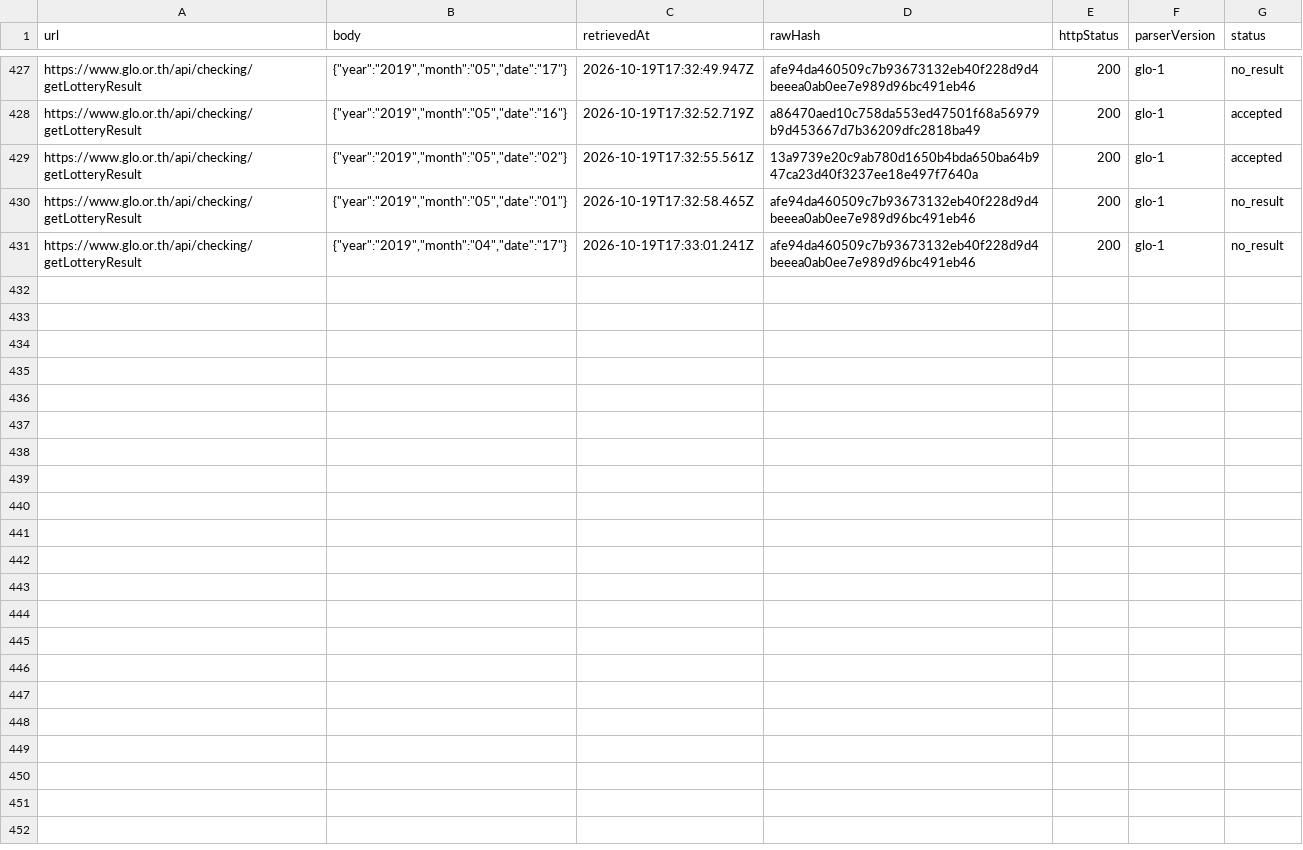
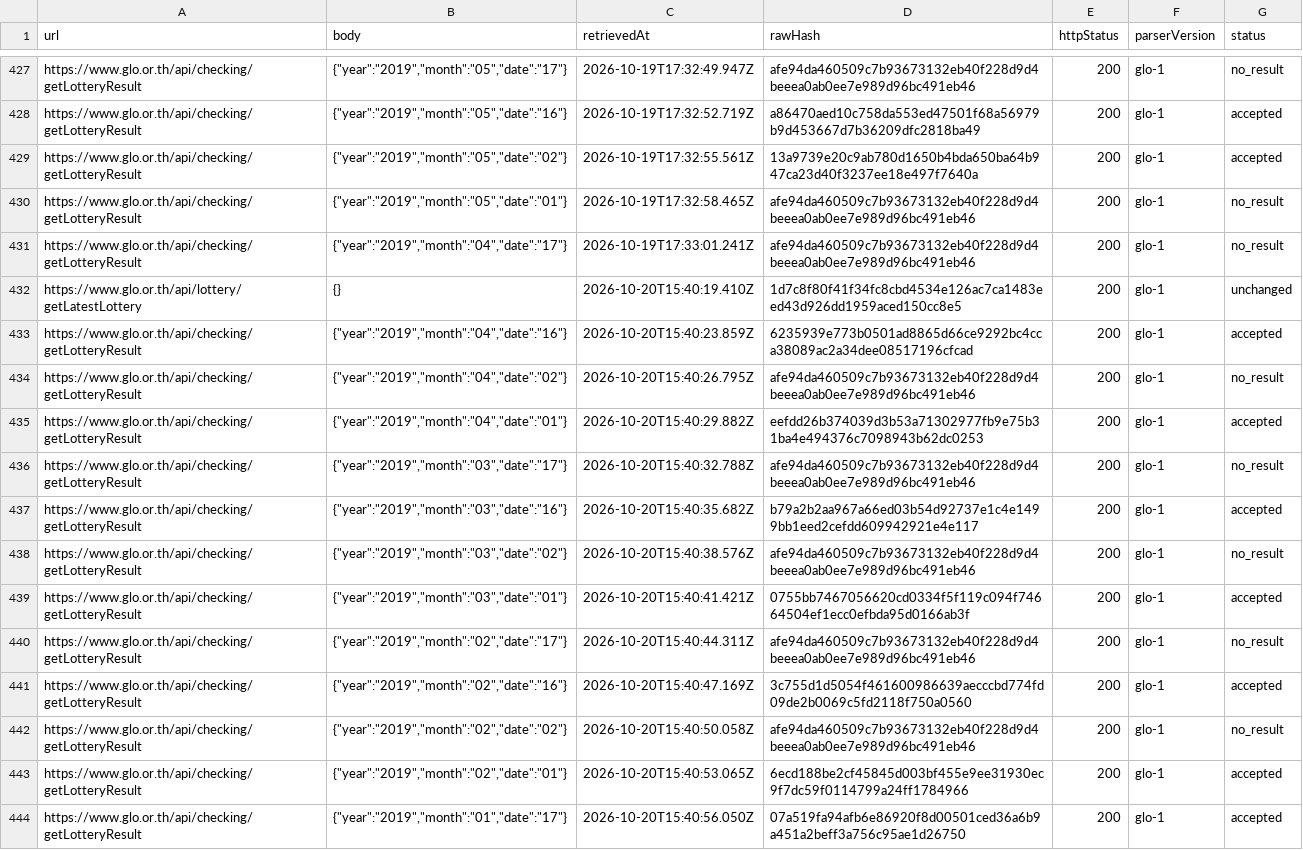
Before and after one commit to Ncsc8650/HAMMTO, a CSV file: public/data/tables/imports.csv, drawn as a sheet; only a part is shown, gaps mark what is left out; the diff names each change by its address in the sheet, - before the commit and + after, or states it on an @@ line.

```diff
--- a/public/data/tables/imports.csv
+++ b/public/data/tables/imports.csv
+row 432: https://www.glo.or.th/api/lottery/getLatestLottery | {} | 2026-10-20T15:40:19.410Z | 1d7c8f80f41f34fc8cbd4534e126ac7ca1483eed43d926dd1959aced150cc8e5 | 200 | glo-1 | unchanged
+row 433: https://www.glo.or.th/api/checking/getLotteryResult | {"year":"2019","month":"04","date":"16"} | 2026-10-20T15:40:23.859Z | 6235939e773b0501ad8865d66ce9292bc4cca38089ac2a34dee08517196cfcad | 200 | glo-1 | accepted
+row 434: https://www.glo.or.th/api/checking/getLotteryResult | {"year":"2019","month":"04","date":"02"} | 2026-10-20T15:40:26.795Z | afe94da460509c7b93673132eb40f228d9d4beeea0ab0ee7e989d96bc491eb46 | 200 | glo-1 | no_result
+row 435: https://www.glo.or.th/api/checking/getLotteryResult | {"year":"2019","month":"04","date":"01"} | 2026-10-20T15:40:29.882Z | eefdd26b374039d3b53a71302977fb9e75b31ba4e494376c7098943b62dc0253 | 200 | glo-1 | accepted
+row 436: https://www.glo.or.th/api/checking/getLotteryResult | {"year":"2019","month":"03","date":"17"} | 2026-10-20T15:40:32.788Z | afe94da460509c7b93673132eb40f228d9d4beeea0ab0ee7e989d96bc491eb46 | 200 | glo-1 | no_result
+row 437: https://www.glo.or.th/api/checking/getLotteryResult | {"year":"2019","month":"03","date":"16"} | 2026-10-20T15:40:35.682Z | b79a2b2aa967a66ed03b54d92737e1c4e1499bb1eed2cefdd609942921e4e117 | 200 | glo-1 | accepted
+row 438: https://www.glo.or.th/api/checking/getLotteryResult | {"year":"2019","month":"03","date":"02"} | 2026-10-20T15:40:38.576Z | afe94da460509c7b93673132eb40f228d9d4beeea0ab0ee7e989d96bc491eb46 | 200 | glo-1 | no_result
+row 439: https://www.glo.or.th/api/checking/getLotteryResult | {"year":"2019","month":"03","date":"01"} | 2026-10-20T15:40:41.421Z | 0755bb7467056620cd0334f5f119c094f74664504ef1ecc0efbda95d0166ab3f | 200 | glo-1 | accepted
+row 440: https://www.glo.or.th/api/checking/getLotteryResult | {"year":"2019","month":"02","date":"17"} | 2026-10-20T15:40:44.311Z | afe94da460509c7b93673132eb40f228d9d4beeea0ab0ee7e989d96bc491eb46 | 200 | glo-1 | no_result
+row 441: https://www.glo.or.th/api/checking/getLotteryResult | {"year":"2019","month":"02","date":"16"} | 2026-10-20T15:40:47.169Z | 3c755d1d5054f461600986639aecccbd774fd09de2b0069c5fd2118f750a0560 | 200 | glo-1 | accepted
+row 442: https://www.glo.or.th/api/checking/getLotteryResult | {"year":"2019","month":"02","date":"02"} | 2026-10-20T15:40:50.058Z | afe94da460509c7b93673132eb40f228d9d4beeea0ab0ee7e989d96bc491eb46 | 200 | glo-1 | no_result
+row 443: https://www.glo.or.th/api/checking/getLotteryResult | {"year":"2019","month":"02","date":"01"} | 2026-10-20T15:40:53.065Z | 6ecd188be2cf45845d003bf455e9ee31930ec9f7dc59f0114799a24ff1784966 | 200 | glo-1 | accepted
+row 444: https://www.glo.or.th/api/checking/getLotteryResult | {"year":"2019","month":"01","date":"17"} | 2026-10-20T15:40:56.050Z | 07a519fa94afb6e86920f8d00501ced36a6b9a451a2beff3a756c95ae1d26750 | 200 | glo-1 | accepted
```
Also changed, not shown: public/data/tables/audit_logs.csv, public/data/tables/draws.csv, 38 other files.
